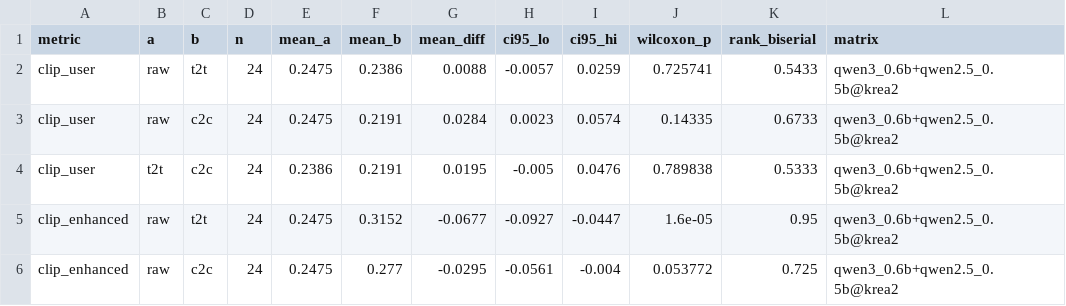
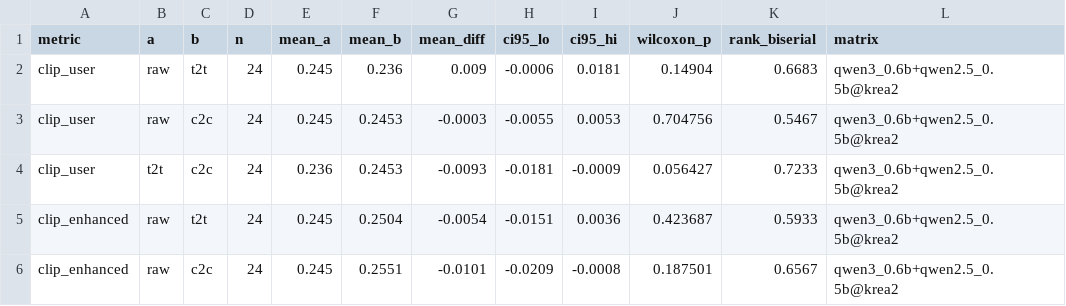
Before and after one commit to RePinkert/C2C-on-T2I, a CSV file: t2i/results/metrics/stats_pairs.csv, drawn as a sheet; only a part is shown; the diff covers the shown part only.

Commit message:
metrics: expose v3 only; repoint image paths to relocated exp_v2
- replace stale v2-era metrics (p01-p16) with the v3 set the report cites
  (manifest/image_metrics/text_stats/stats_pairs/stats_summary)
- image_path prefix C:\\cc\\...\\output\\exp_v2 -> C:\\Yet\\Playground\\exp_v2
  (source files moved out of ComfyUI output dir)
- make_figs.py COMFY_OUT follows the move

```diff
--- a/t2i/results/metrics/stats_pairs.csv
+++ b/t2i/results/metrics/stats_pairs.csv
@@ -1,6 +1,6 @@
 metric,a,b,n,mean_a,mean_b,mean_diff,ci95_lo,ci95_hi,wilcoxon_p,rank_biserial,matrix
-clip_user,raw,t2t,24,0.2475,0.2386,0.0088,-0.0057,0.0259,0.725741,0.5433,qwen3_0.6b+qwen2.5_0.5b@krea2
-clip_user,raw,c2c,24,0.2475,0.2191,0.0284,0.0023,0.0574,0.14335,0.6733,qwen3_0.6b+qwen2.5_0.5b@krea2
-clip_user,t2t,c2c,24,0.2386,0.2191,0.0195,-0.005,0.0476,0.789838,0.5333,qwen3_0.6b+qwen2.5_0.5b@krea2
-clip_enhanced,raw,t2t,24,0.2475,0.3152,-0.0677,-0.0927,-0.0447,1.6e-05,0.95,qwen3_0.6b+qwen2.5_0.5b@krea2
-clip_enhanced,raw,c2c,24,0.2475,0.277,-0.0295,-0.0561,-0.004,0.053772,0.725,qwen3_0.6b+qwen2.5_0.5b@krea2
+clip_user,raw,t2t,24,0.245,0.236,0.009,-0.0006,0.0181,0.14904,0.6683,qwen3_0.6b+qwen2.5_0.5b@krea2
+clip_user,raw,c2c,24,0.245,0.2453,-0.0003,-0.0055,0.0053,0.704756,0.5467,qwen3_0.6b+qwen2.5_0.5b@krea2
+clip_user,t2t,c2c,24,0.236,0.2453,-0.0093,-0.0181,-0.0009,0.056427,0.7233,qwen3_0.6b+qwen2.5_0.5b@krea2
+clip_enhanced,raw,t2t,24,0.245,0.2504,-0.0054,-0.0151,0.0036,0.423687,0.5933,qwen3_0.6b+qwen2.5_0.5b@krea2
+clip_enhanced,raw,c2c,24,0.245,0.2551,-0.0101,-0.0209,-0.0008,0.187501,0.6567,qwen3_0.6b+qwen2.5_0.5b@krea2
```
Also changed, not shown: 162 edited cells elsewhere in this file, 5 other files.
